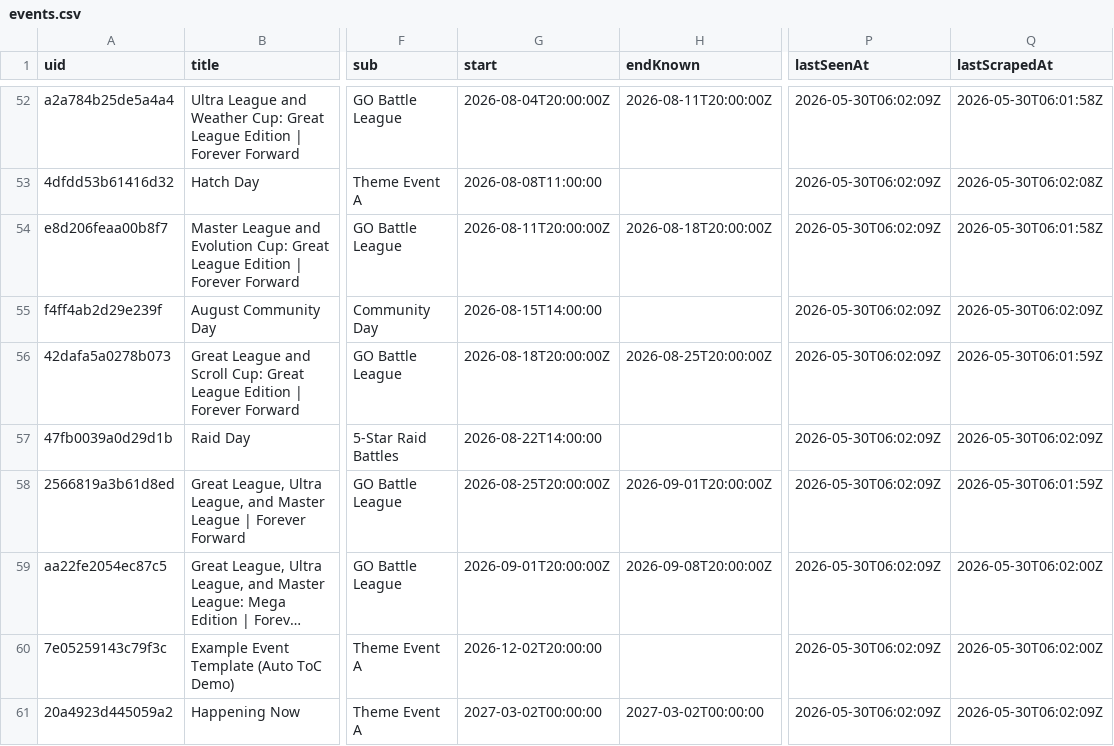
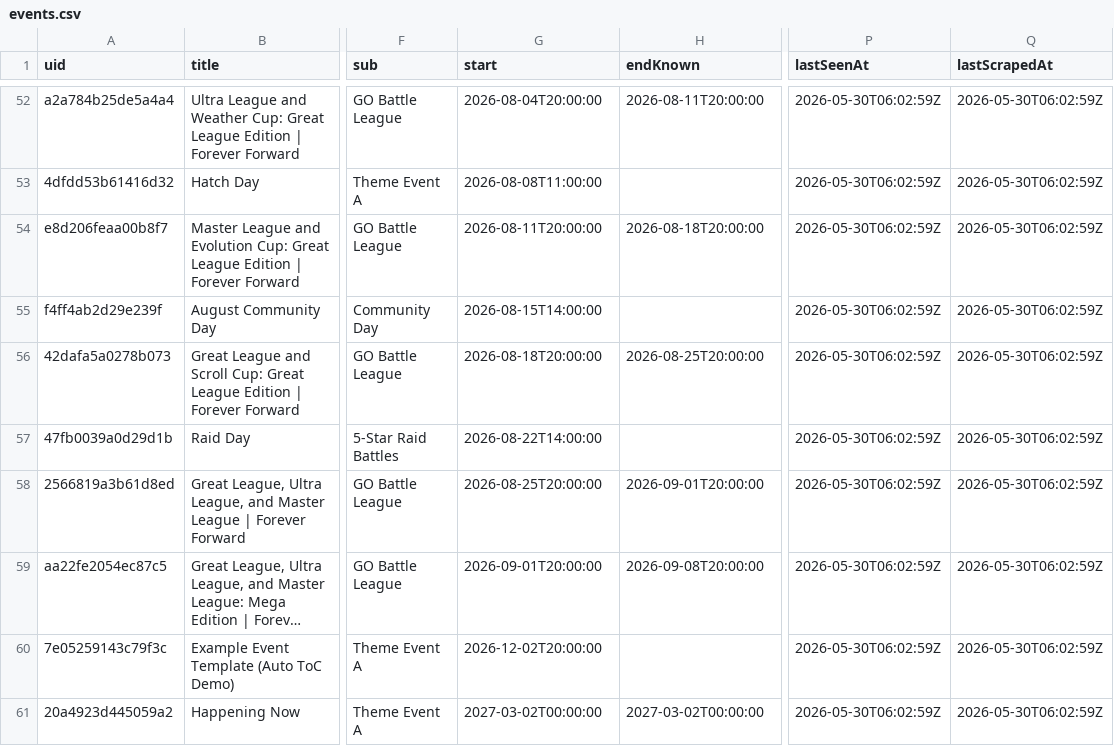
Before and after one commit to Yang-Zhang-717/NeatDuck_Timeline, a CSV file: data/events.csv, drawn as a sheet; only a part is shown, gaps mark what is left out; long unchanged cells end in …; the diff covers the shown part only; the diff names each change by its address in the sheet, - before the commit and + after, or states it on an @@ line.

```diff
--- a/data/events.csv
+++ b/data/events.csv
-G52 (start): 2026-08-04T20:00:00Z
+G52 (start): 2026-08-04T20:00:00
-H52 (endKnown): 2026-08-11T20:00:00Z
+H52 (endKnown): 2026-08-11T20:00:00
-P52:P61 (lastSeenAt): 2026-05-30T06:02:09Z
+P52:P61 (lastSeenAt): 2026-05-30T06:02:59Z
-Q52 (lastScrapedAt): 2026-05-30T06:01:58Z
+Q52 (lastScrapedAt): 2026-05-30T06:02:59Z
-Q53 (lastScrapedAt): 2026-05-30T06:02:08Z
+Q53 (lastScrapedAt): 2026-05-30T06:02:59Z
-G54 (start): 2026-08-11T20:00:00Z
+G54 (start): 2026-08-11T20:00:00
-H54 (endKnown): 2026-08-18T20:00:00Z
+H54 (endKnown): 2026-08-18T20:00:00
-Q54 (lastScrapedAt): 2026-05-30T06:01:58Z
+Q54 (lastScrapedAt): 2026-05-30T06:02:59Z
-Q55 (lastScrapedAt): 2026-05-30T06:02:09Z
+Q55 (lastScrapedAt): 2026-05-30T06:02:59Z
-G56 (start): 2026-08-18T20:00:00Z
+G56 (start): 2026-08-18T20:00:00
-H56 (endKnown): 2026-08-25T20:00:00Z
+H56 (endKnown): 2026-08-25T20:00:00
-Q56 (lastScrapedAt): 2026-05-30T06:01:59Z
+Q56 (lastScrapedAt): 2026-05-30T06:02:59Z
-Q57 (lastScrapedAt): 2026-05-30T06:02:09Z
+Q57 (lastScrapedAt): 2026-05-30T06:02:59Z
-G58 (start): 2026-08-25T20:00:00Z
+G58 (start): 2026-08-25T20:00:00
-H58 (endKnown): 2026-09-01T20:00:00Z
+H58 (endKnown): 2026-09-01T20:00:00
-Q58 (lastScrapedAt): 2026-05-30T06:01:59Z
+Q58 (lastScrapedAt): 2026-05-30T06:02:59Z
-G59 (start): 2026-09-01T20:00:00Z
+G59 (start): 2026-09-01T20:00:00
-H59 (endKnown): 2026-09-08T20:00:00Z
+H59 (endKnown): 2026-09-08T20:00:00
-Q59:Q60 (lastScrapedAt): 2026-05-30T06:02:00Z
+Q59:Q60 (lastScrapedAt): 2026-05-30T06:02:59Z
-Q61 (lastScrapedAt): 2026-05-30T06:02:09Z
+Q61 (lastScrapedAt): 2026-05-30T06:02:59Z
```
Also changed, not shown: 123 edited cells elsewhere in this file, 3 other files.
